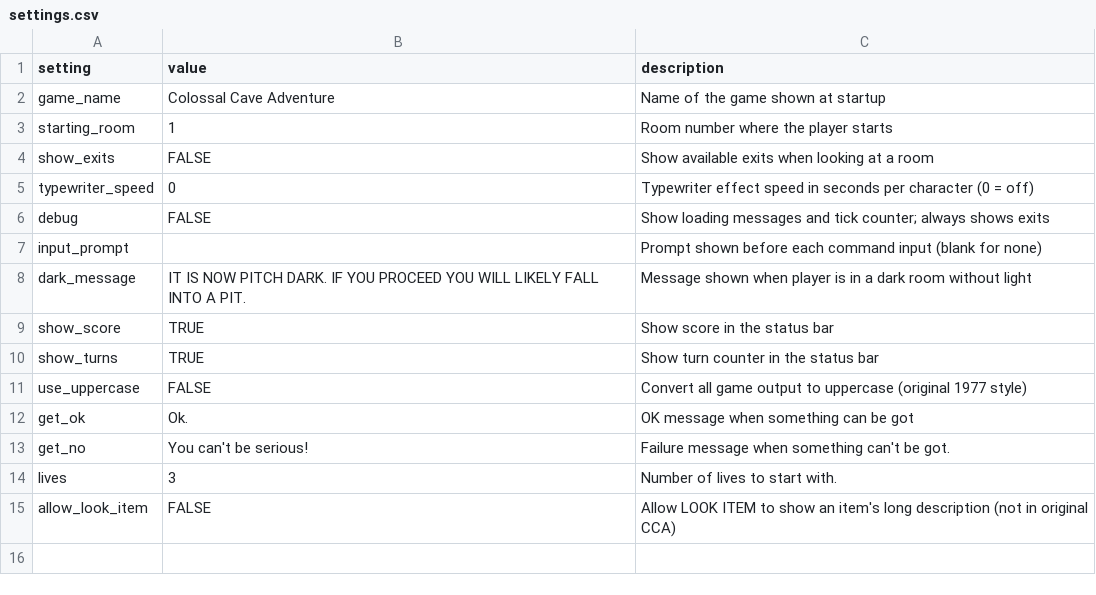
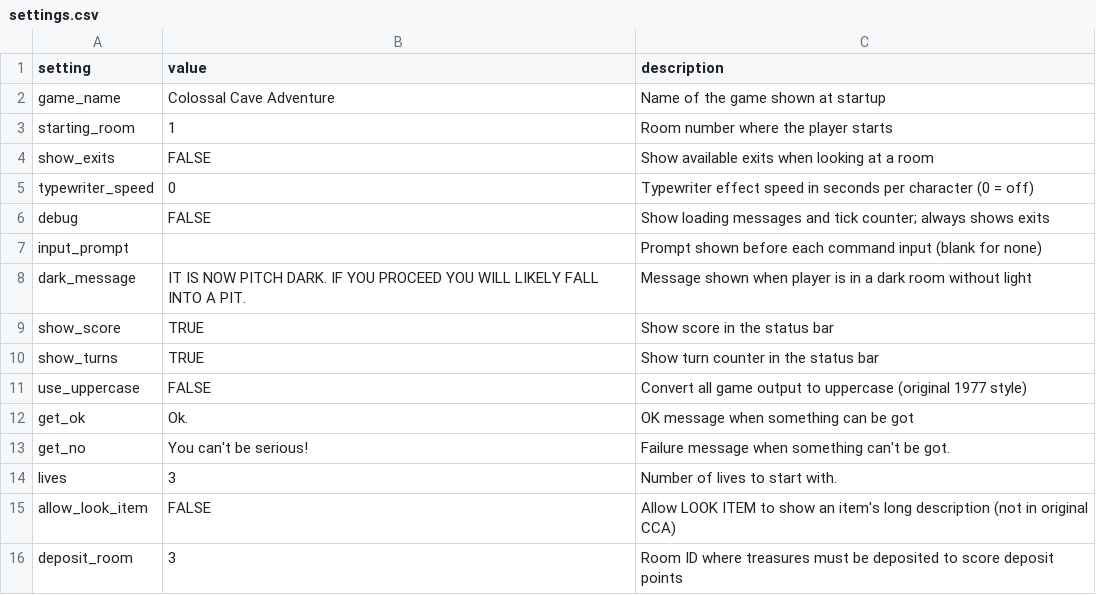
Before and after one commit to ICTSoEasy/text-based-adventure-game, a CSV file: settings.csv, drawn as a sheet; the diff names each change by its address in the sheet, - before the commit and + after, or states it on an @@ line.

```diff
--- a/settings.csv
+++ b/settings.csv
+row 16: deposit_room | 3 | Room ID where treasures must be deposited to score deposit points
```
Also changed, not shown: items.csv, 3 other files.
